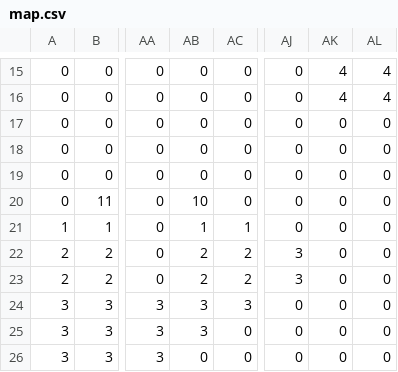
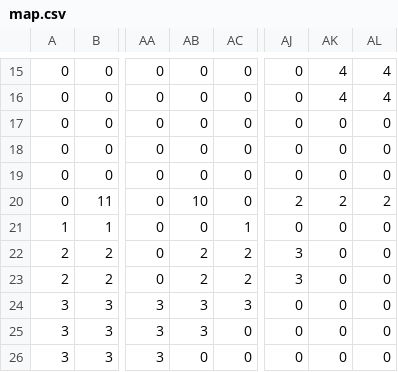
Before and after one commit to MMMatth/video-game-cpp, a CSV file: assets/csv/map.csv, drawn as a sheet; only a part is shown, gaps mark what is left out; the diff names each change by its address in the sheet, - before the commit and + after, or states it on an @@ line.

```diff
--- a/assets/csv/map.csv
+++ b/assets/csv/map.csv
-AJ20: 0
+AJ20: 2
-AK20: 0
+AK20: 2
-AL20: 0
+AL20: 2
-AB21: 1
+AB21: 0
```
Also changed, not shown: assets/csv/inventory.csv, 4 other files.
